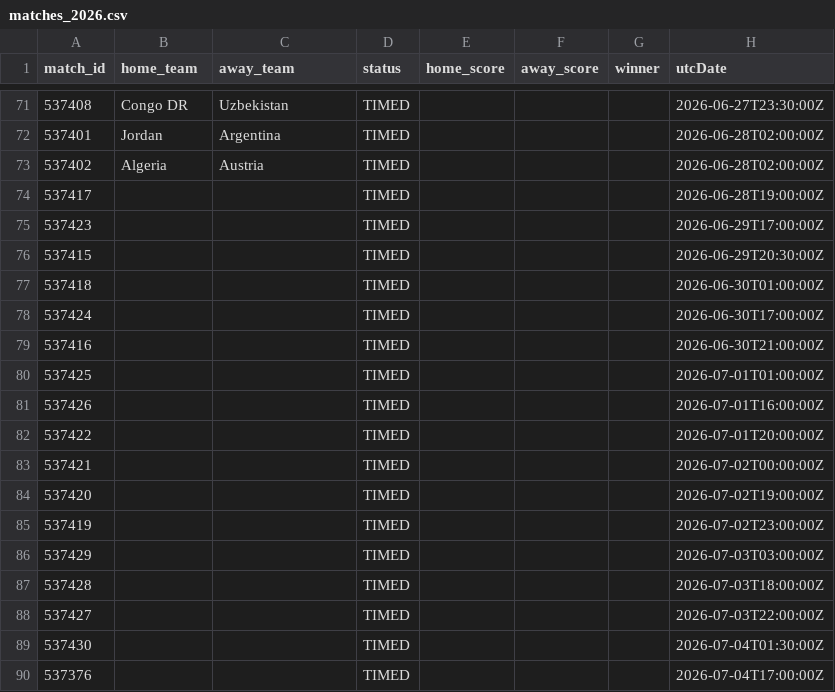
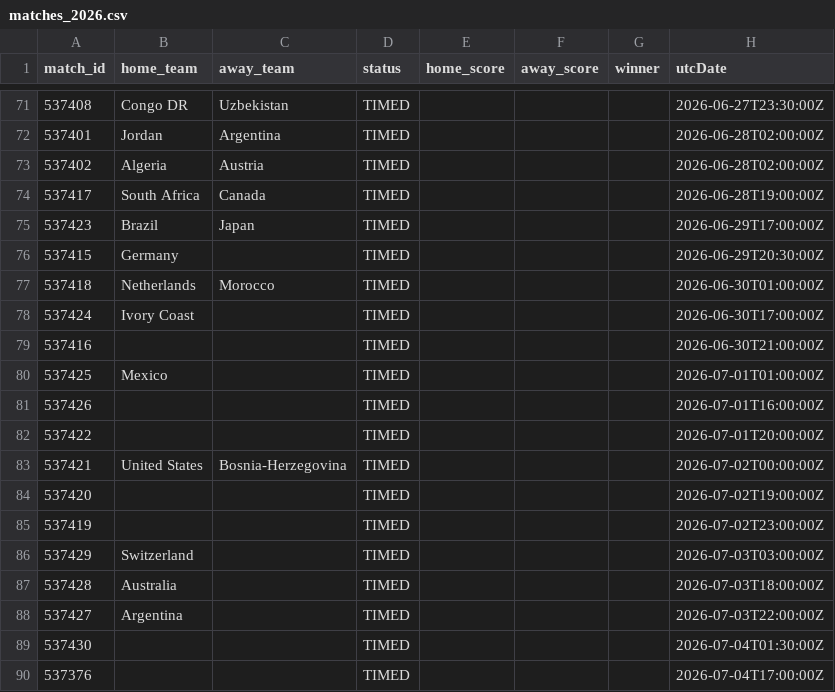
Before and after one commit to michaelsimmo11/WorldCupSweepstake, a CSV file: data/matches_2026.csv, drawn as a sheet; only a part is shown, gaps mark what is left out.

```diff
--- a/data/matches_2026.csv
+++ b/data/matches_2026.csv
@@ -73,17 +73,17 @@ match_id,home_team,away_team,status,home_score,away_score,winner,utcDate
 537402,Algeria,Austria,TIMED,,,,2026-06-28T02:00:00Z
-537417,,,TIMED,,,,2026-06-28T19:00:00Z
-537423,,,TIMED,,,,2026-06-29T17:00:00Z
-537415,,,TIMED,,,,2026-06-29T20:30:00Z
-537418,,,TIMED,,,,2026-06-30T01:00:00Z
-537424,,,TIMED,,,,2026-06-30T17:00:00Z
+537417,South Africa,Canada,TIMED,,,,2026-06-28T19:00:00Z
+537423,Brazil,Japan,TIMED,,,,2026-06-29T17:00:00Z
+537415,Germany,,TIMED,,,,2026-06-29T20:30:00Z
+537418,Netherlands,Morocco,TIMED,,,,2026-06-30T01:00:00Z
+537424,Ivory Coast,,TIMED,,,,2026-06-30T17:00:00Z
 537416,,,TIMED,,,,2026-06-30T21:00:00Z
-537425,,,TIMED,,,,2026-07-01T01:00:00Z
+537425,Mexico,,TIMED,,,,2026-07-01T01:00:00Z
 537426,,,TIMED,,,,2026-07-01T16:00:00Z
 537422,,,TIMED,,,,2026-07-01T20:00:00Z
-537421,,,TIMED,,,,2026-07-02T00:00:00Z
+537421,United States,Bosnia-Herzegovina,TIMED,,,,2026-07-02T00:00:00Z
 537420,,,TIMED,,,,2026-07-02T19:00:00Z
 537419,,,TIMED,,,,2026-07-02T23:00:00Z
-537429,,,TIMED,,,,2026-07-03T03:00:00Z
-537428,,,TIMED,,,,2026-07-03T18:00:00Z
-537427,,,TIMED,,,,2026-07-03T22:00:00Z
+537429,Switzerland,,TIMED,,,,2026-07-03T03:00:00Z
+537428,Australia,,TIMED,,,,2026-07-03T18:00:00Z
+537427,Argentina,,TIMED,,,,2026-07-03T22:00:00Z
 537430,,,TIMED,,,,2026-07-04T01:30:00Z
```
Also changed, not shown: 1 other file.
